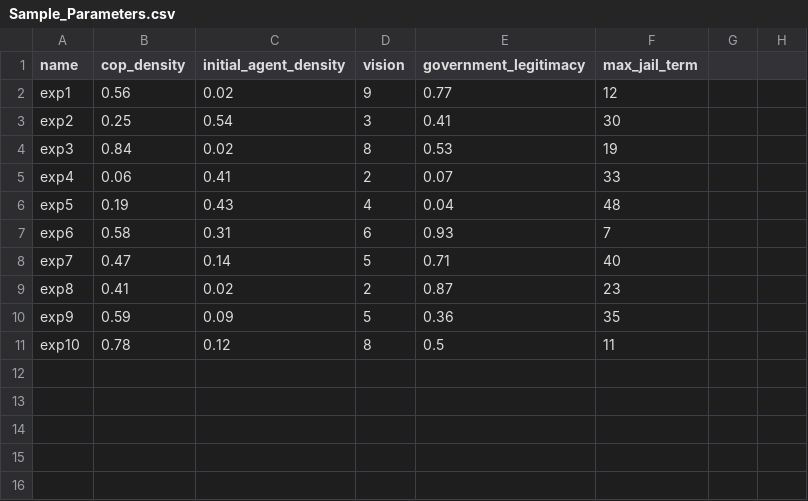
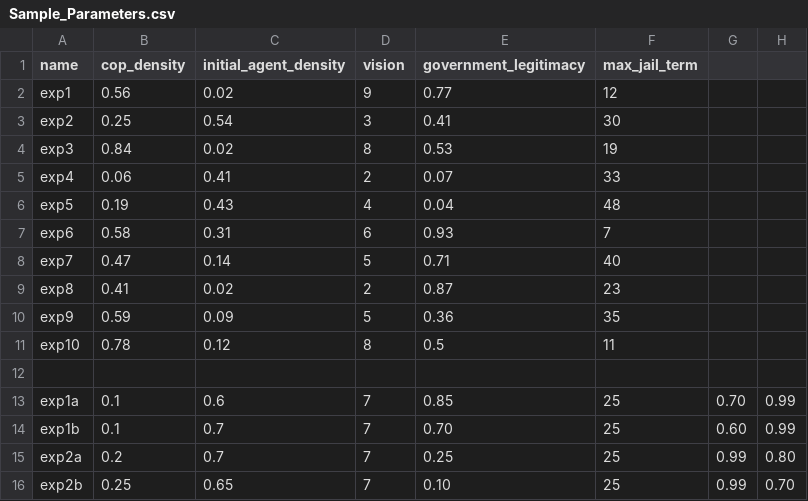
Before and after one commit to A1d4nB/Rebellion-Model, a CSV file: Sample_Parameters.csv, drawn as a sheet; the diff names each change by its address in the sheet, - before the commit and + after, or states it on an @@ line.

```diff
--- a/Sample_Parameters.csv
+++ b/Sample_Parameters.csv
+row 12: (empty)
+row 13: exp1a | 0.1 | 0.6 | 7 | 0.85 | 25 | 0.70 | 0.99
+row 14: exp1b | 0.1 | 0.7 | 7 | 0.70 | 25 | 0.60 | 0.99
+row 15: exp2a | 0.2 | 0.7 | 7 | 0.25 | 25 | 0.99 | 0.80
+row 16: exp2b | 0.25 | 0.65 | 7 | 0.10 | 25 | 0.99 | 0.70
```
Also changed, not shown: 18 other files.
